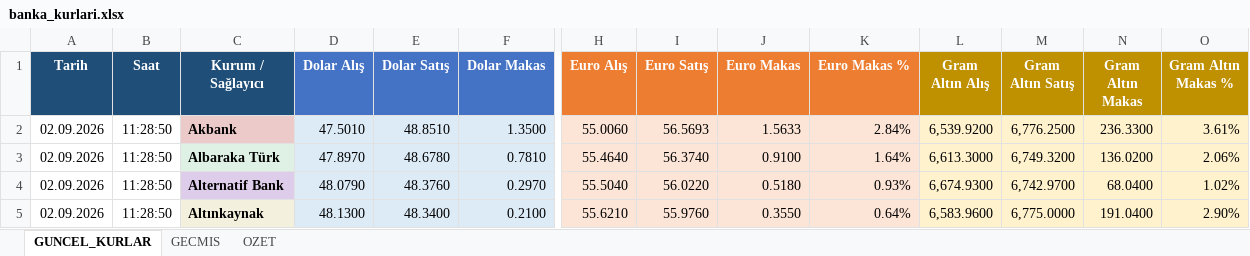
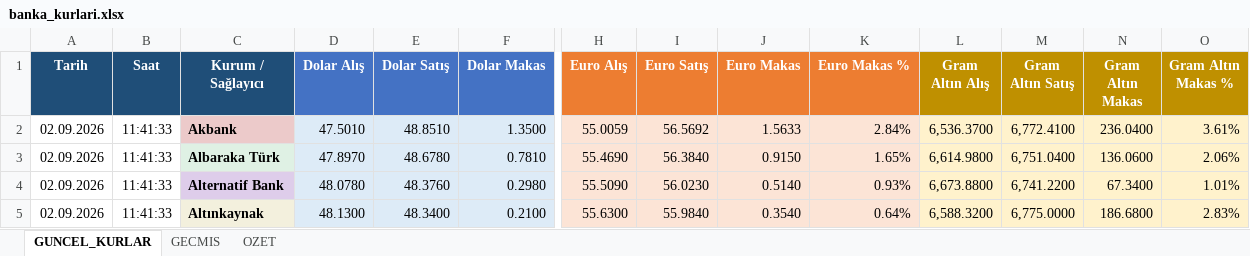
Before and after one commit to ozgeyamc/banka-kurlari-takip, an Excel workbook: output/banka_kurlari.xlsx, sheet GUNCEL_KURLAR, drawn as a sheet; only a part is shown, gaps mark what is left out; values as stored, in another font and other column widths than the file's, no borders; table styles not drawn; the diff covers the shown part only; the diff names each change by its address in the sheet, - before the commit and + after, or states it on an @@ line.

```diff
--- a/output/banka_kurlari.xlsx (sheet GUNCEL_KURLAR)
+++ b/output/banka_kurlari.xlsx (sheet GUNCEL_KURLAR)
-B2:B5 (Saat): 11:28:50
+B2:B5 (Saat): 11:41:33
-H2 (Euro Alış): 55.0060
+H2 (Euro Alış): 55.0059
-I2 (Euro Satış): 56.5693
+I2 (Euro Satış): 56.5692
-L2 (Gram Altın Alış): 6,539.9200
+L2 (Gram Altın Alış): 6,536.3700
-M2 (Gram Altın Satış): 6,776.2500
+M2 (Gram Altın Satış): 6,772.4100
-N2 (Gram Altın Makas): 236.3300
+N2 (Gram Altın Makas): 236.0400
-H3 (Euro Alış): 55.4640
+H3 (Euro Alış): 55.4690
-I3 (Euro Satış): 56.3740
+I3 (Euro Satış): 56.3840
-J3 (Euro Makas): 0.9100
+J3 (Euro Makas): 0.9150
-K3 (Euro Makas %): 1.64%
+K3 (Euro Makas %): 1.65%
-L3 (Gram Altın Alış): 6,613.3000
+L3 (Gram Altın Alış): 6,614.9800
-M3 (Gram Altın Satış): 6,749.3200
+M3 (Gram Altın Satış): 6,751.0400
-N3 (Gram Altın Makas): 136.0200
+N3 (Gram Altın Makas): 136.0600
-D4 (Dolar Alış): 48.0790
+D4 (Dolar Alış): 48.0780
-F4 (Dolar Makas): 0.2970
+F4 (Dolar Makas): 0.2980
-H4 (Euro Alış): 55.5040
+H4 (Euro Alış): 55.5090
-I4 (Euro Satış): 56.0220
+I4 (Euro Satış): 56.0230
-J4 (Euro Makas): 0.5180
+J4 (Euro Makas): 0.5140
-L4 (Gram Altın Alış): 6,674.9300
+L4 (Gram Altın Alış): 6,673.8800
-M4 (Gram Altın Satış): 6,742.9700
+M4 (Gram Altın Satış): 6,741.2200
-N4 (Gram Altın Makas): 68.0400
+N4 (Gram Altın Makas): 67.3400
-O4 (Gram Altın Makas %): 1.02%
+O4 (Gram Altın Makas %): 1.01%
-H5 (Euro Alış): 55.6210
+H5 (Euro Alış): 55.6300
-I5 (Euro Satış): 55.9760
+I5 (Euro Satış): 55.9840
-J5 (Euro Makas): 0.3550
+J5 (Euro Makas): 0.3540
-L5 (Gram Altın Alış): 6,583.9600
+L5 (Gram Altın Alış): 6,588.3200
-N5 (Gram Altın Makas): 191.0400
+N5 (Gram Altın Makas): 186.6800
-O5 (Gram Altın Makas %): 2.90%
+O5 (Gram Altın Makas %): 2.83%
```
Also changed, not shown: 263 edited cells elsewhere in this sheet, sheet OZET, charts or pictures, 2 other files.
